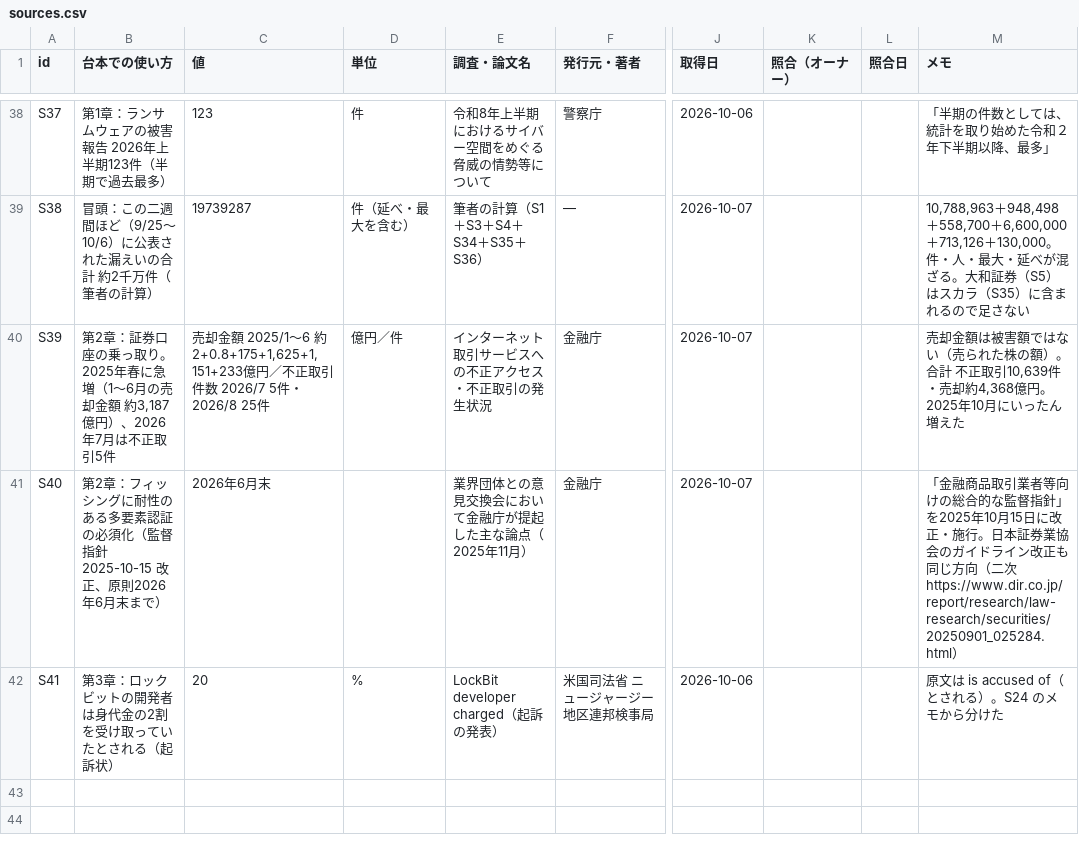
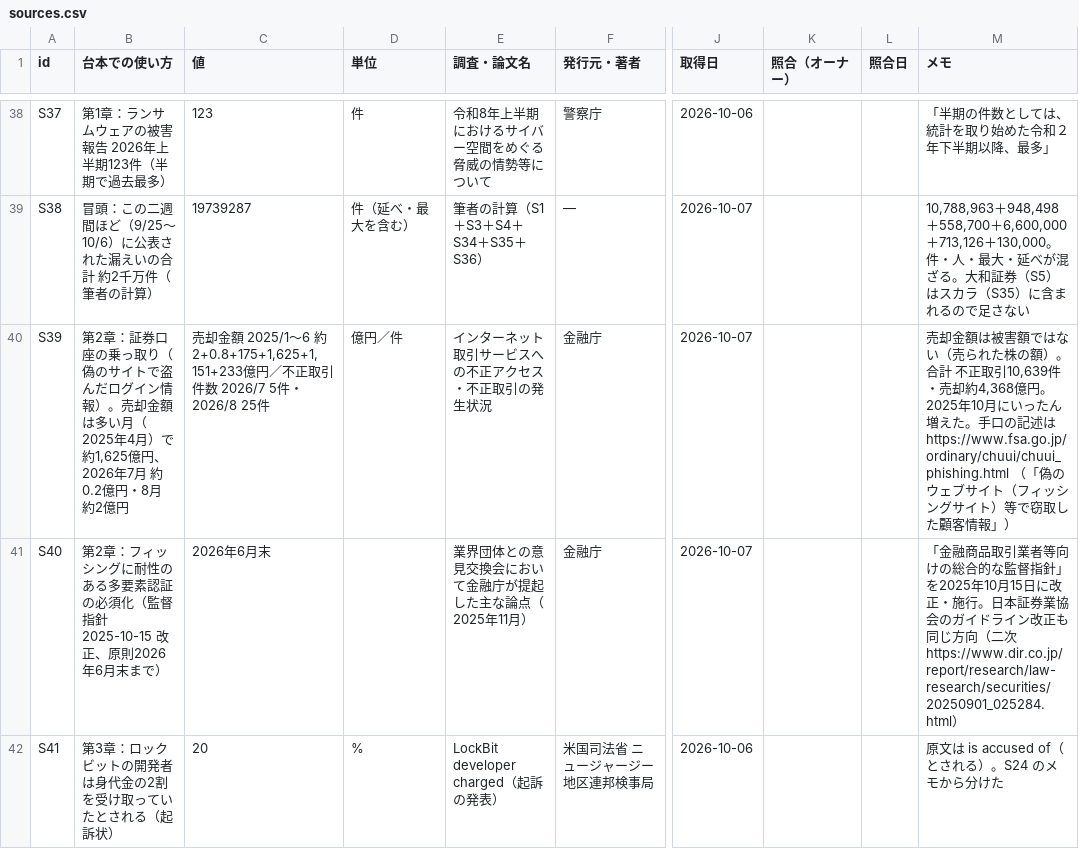
Before and after one commit to kotakurick/youtube, a CSV file: episodes/007-data-leaks/sources.csv, drawn as a sheet; only a part is shown, gaps mark what is left out; the diff names each change by its address in the sheet, - before the commit and + after, or states it on an @@ line.

```diff
--- a/episodes/007-data-leaks/sources.csv
+++ b/episodes/007-data-leaks/sources.csv
-B40 (台本での使い方): …乗っ取り。2025年春に急増（1〜6月の売却金額 約3,187億円）、2026年7月は不正取引5件
+B40 (台本での使い方): …乗っ取り（偽のサイトで盗んだログイン情報）。売却金額は多い月（2025年4月）で約1,625億円、2026年7月 約0.2億円・8月 約2億円
-M40 (メモ): …ん増えた
+M40 (メモ): …ん増えた。手口の記述は https://www.fsa.go.jp/ordinary/chuui/chuui_phishing.html （「偽のウェブサイト（フィッシングサイト）等で窃取した顧客情報」）
```
Also changed, not shown: episodes/007-data-leaks/wording.tsv, 3 other files.
